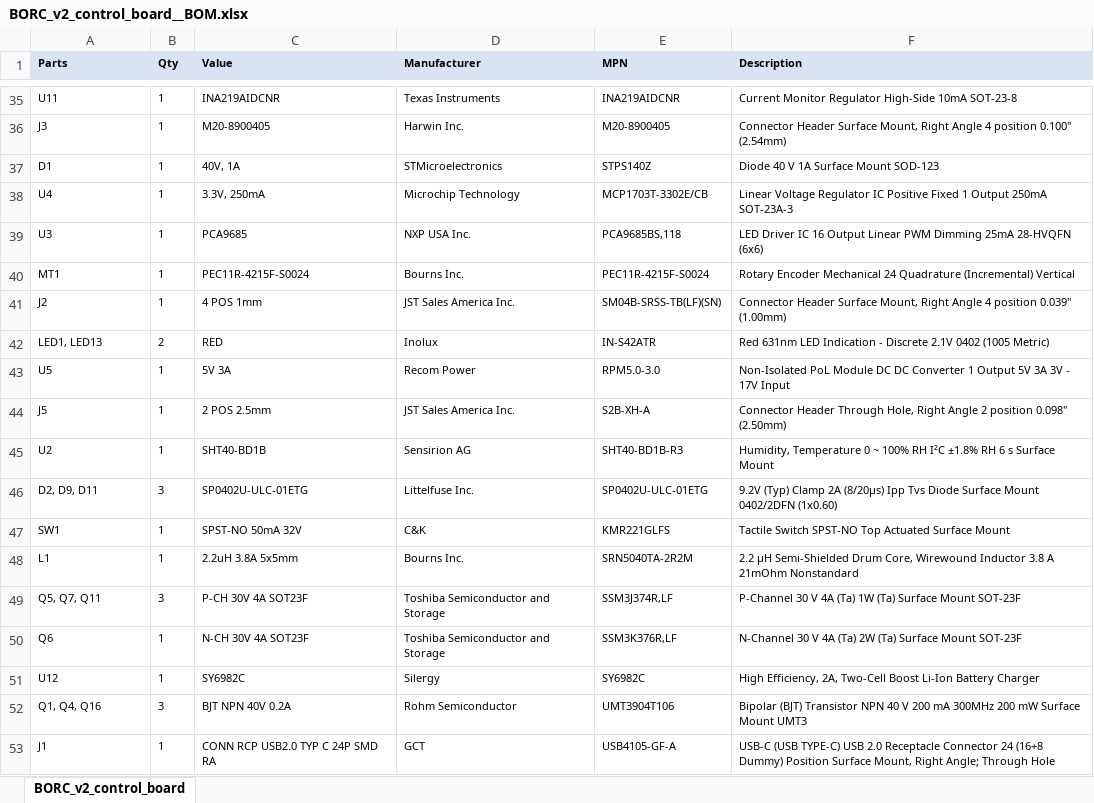
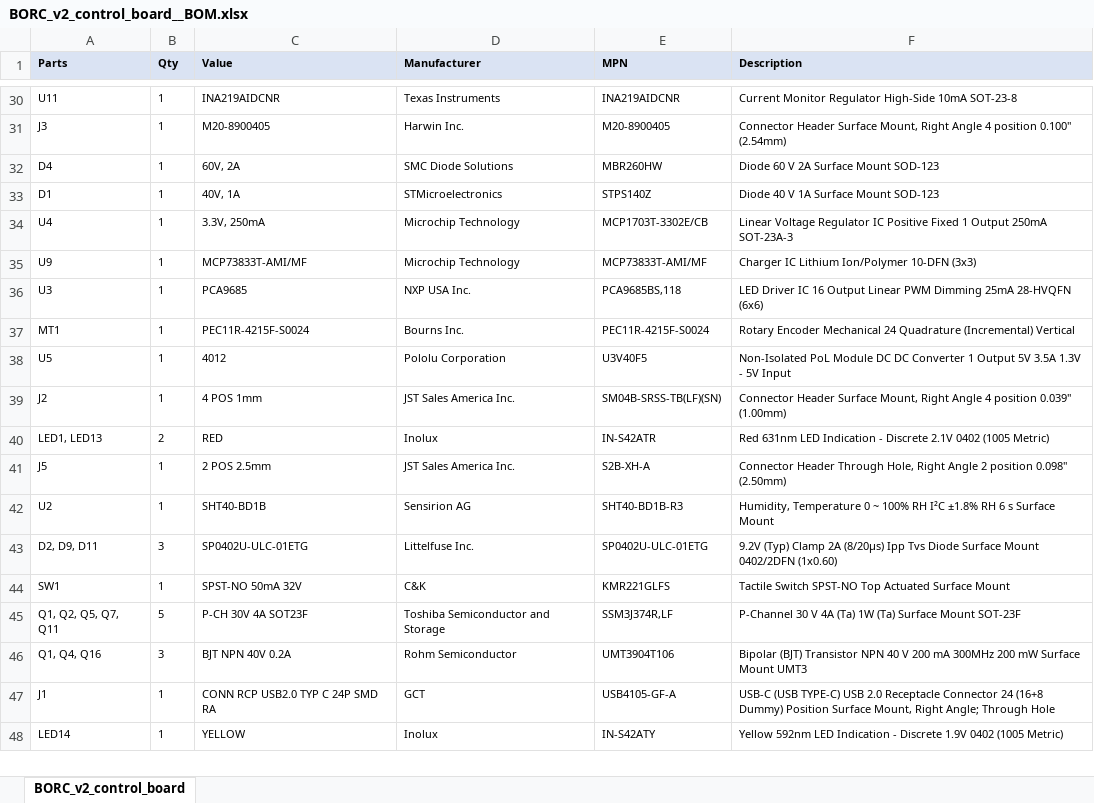
Before and after one commit to berg-lab/BORC, an Excel workbook: hardware/control_board/BORC_v2_control_board__BOM.xlsx, sheet BORC_v2_control_board, drawn as a sheet; only a part is shown, gaps mark what is left out; the shorter side is filled out with more unchanged rows; values as stored, in another font and other column widths than the file's, no borders; removed rows and columns are numbered as before the commit, all else as after; the diff covers the shown part only; the diff names each change by its address in the sheet, - before the commit and + after, or states it on an @@ line.

```diff
--- a/hardware/control_board/BORC_v2_control_board__BOM.xlsx (sheet BORC_v2_control_board)
+++ b/hardware/control_board/BORC_v2_control_board__BOM.xlsx (sheet BORC_v2_control_board)
+row 32: D4 | 1 | 60V, 2A | SMC Diode Solutions | MBR260HW | Diode 60 V 2A Surface Mount SOD-123
+row 35: U9 | 1 | MCP73833T-AMI/MF | Microchip Technology | MCP73833T-AMI/MF | Charger IC Lithium Ion/Polymer 10-DFN (3x3)
+row 38: U5 | 1 | 4012 | Pololu Corporation | U3V40F5 | Non-Isolated PoL Module DC DC Converter 1 Output 5V 3.5A 1.3V - 5V Input
-row 43: U5 | 1 | 5V 3A | Recom Power | RPM5.0-3.0 | Non-Isolated PoL Module DC DC Converter 1 Output 5V 3A 3V - 17V Input
-row 48: L1 | 1 | 2.2uH 3.8A 5x5mm | Bourns Inc. | SRN5040TA-2R2M | 2.2 µH Semi-Shielded Drum Core, Wirewound Inductor 3.8 A 21mOhm Nonstandard
-A45 (Parts): Q5, Q7, Q11
+A45 (Parts): Q1, Q2, Q5, Q7, Q11
-B45 (Qty): 3
+B45 (Qty): 5
-row 50: Q6 | 1 | N-CH 30V 4A SOT23F | Toshiba Semiconductor and Storage | SSM3K376R,LF | N-Channel 30 V 4A (Ta) 2W (Ta) Surface Mount SOT-23F
-row 51: U12 | 1 | SY6982C | Silergy | SY6982C | High Efficiency, 2A, Two-Cell Boost Li-Ion Battery Charger
```
Also changed, not shown: 1 added row, 6 removed rows, 9 edited cells and cell formats elsewhere in this sheet, 13 other files.
